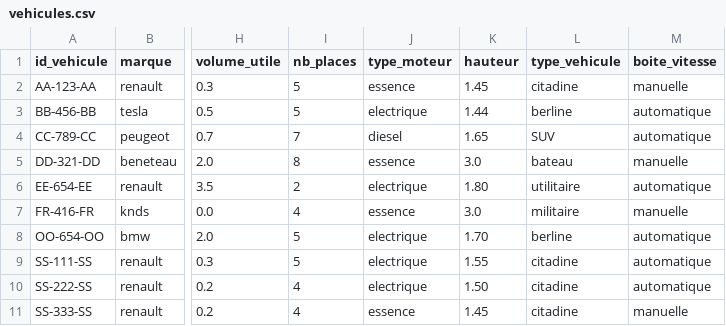
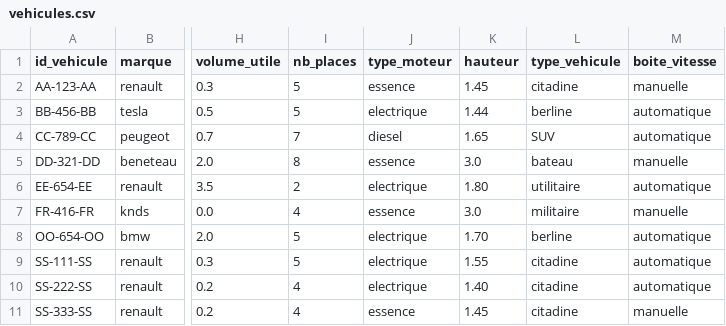
Before and after one commit to paulr04/projet_info_IA_PR, a CSV file: data/vehicules.csv, drawn as a sheet; only a part is shown, gaps mark what is left out; the diff names each change by its address in the sheet, - before the commit and + after, or states it on an @@ line.

```diff
--- a/data/vehicules.csv
+++ b/data/vehicules.csv
-K10 (hauteur): 1.50
+K10 (hauteur): 1.40
```
Also changed, not shown: data/reservations.csv, 5 other files.
